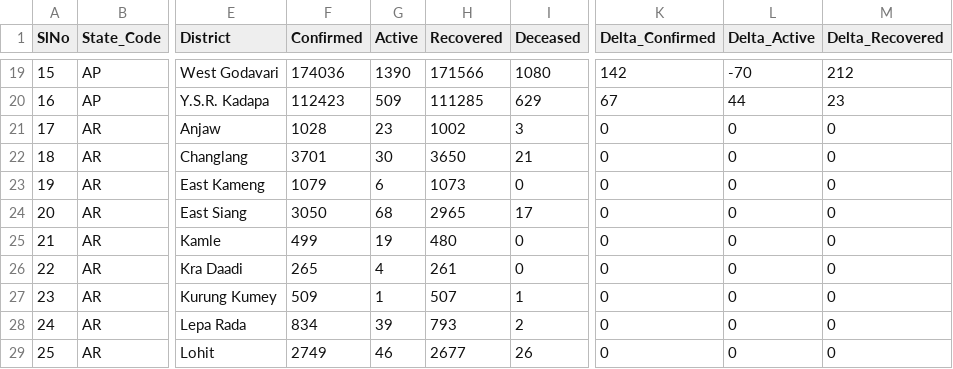
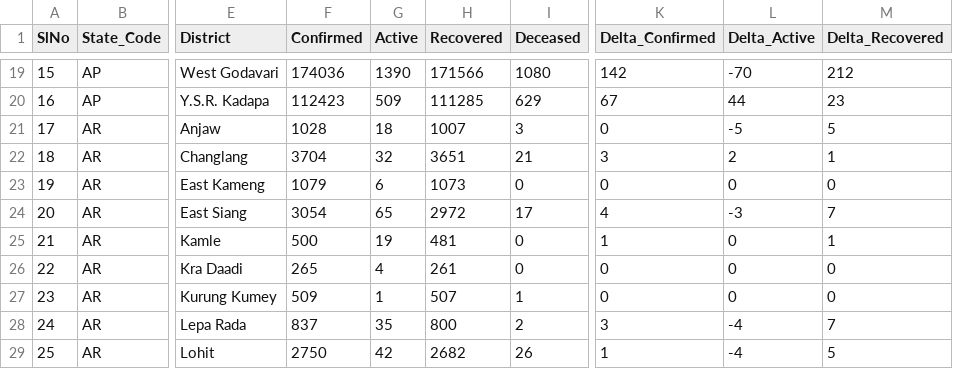
Before and after one commit to covid19india/data, a CSV file: csv/latest/district_wise.csv, drawn as a sheet; only a part is shown, gaps mark what is left out; the diff covers the shown part only; the diff names each change by its address in the sheet, - before the commit and + after, or states it on an @@ line.

Commit message:
data updated on - Sat Aug 28 21:09:01 IST 2021

```diff
--- a/csv/latest/district_wise.csv
+++ b/csv/latest/district_wise.csv
-G21 (Active): 23
+G21 (Active): 18
-H21 (Recovered): 1002
+H21 (Recovered): 1007
-L21 (Delta_Active): 0
+L21 (Delta_Active): -5
-M21 (Delta_Recovered): 0
+M21 (Delta_Recovered): 5
-F22 (Confirmed): 3701
+F22 (Confirmed): 3704
-G22 (Active): 30
+G22 (Active): 32
-H22 (Recovered): 3650
+H22 (Recovered): 3651
-K22 (Delta_Confirmed): 0
+K22 (Delta_Confirmed): 3
-L22 (Delta_Active): 0
+L22 (Delta_Active): 2
-M22 (Delta_Recovered): 0
+M22 (Delta_Recovered): 1
-F24 (Confirmed): 3050
+F24 (Confirmed): 3054
-G24 (Active): 68
+G24 (Active): 65
-H24 (Recovered): 2965
+H24 (Recovered): 2972
-K24 (Delta_Confirmed): 0
+K24 (Delta_Confirmed): 4
-L24 (Delta_Active): 0
+L24 (Delta_Active): -3
-M24 (Delta_Recovered): 0
+M24 (Delta_Recovered): 7
-F25 (Confirmed): 499
+F25 (Confirmed): 500
-H25 (Recovered): 480
+H25 (Recovered): 481
-K25 (Delta_Confirmed): 0
+K25 (Delta_Confirmed): 1
-M25 (Delta_Recovered): 0
+M25 (Delta_Recovered): 1
-F28 (Confirmed): 834
+F28 (Confirmed): 837
-G28 (Active): 39
+G28 (Active): 35
-H28 (Recovered): 793
+H28 (Recovered): 800
-K28 (Delta_Confirmed): 0
+K28 (Delta_Confirmed): 3
-L28:L29 (Delta_Active): 0
+L28:L29 (Delta_Active): -4
-M28 (Delta_Recovered): 0
+M28 (Delta_Recovered): 7
-F29 (Confirmed): 2749
+F29 (Confirmed): 2750
-G29 (Active): 46
+G29 (Active): 42
-H29 (Recovered): 2677
+H29 (Recovered): 2682
-K29 (Delta_Confirmed): 0
+K29 (Delta_Confirmed): 1
-M29 (Delta_Recovered): 0
+M29 (Delta_Recovered): 5
```
Also changed, not shown: 80 edited cells elsewhere in this file, csv/latest/state_wise.csv, csv/latest/states.csv, 11 other files.
